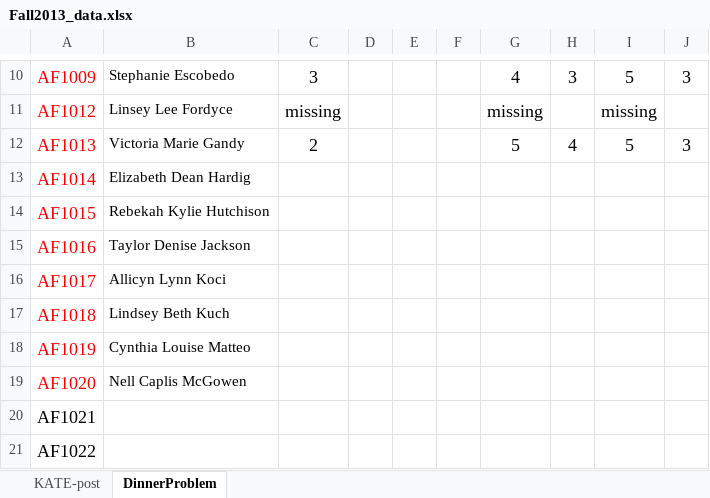
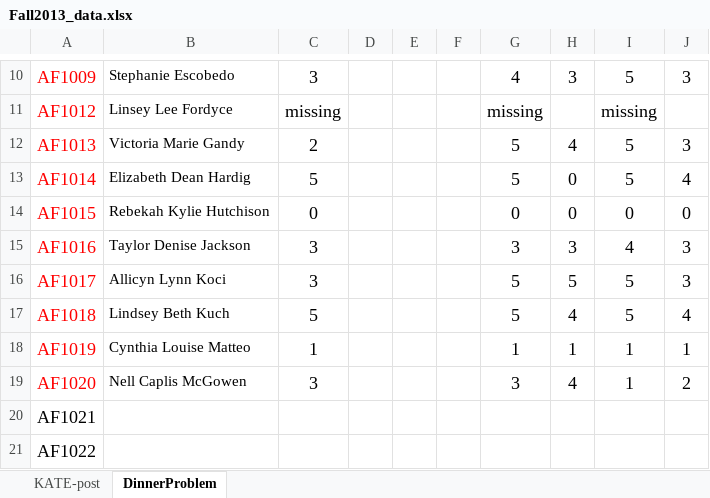
Before and after one commit to hindiogine/RCML, an Excel workbook: Fall2013_data.xlsx, sheet DinnerProblem, drawn as a sheet; only a part is shown, gaps mark what is left out; values as stored, in another font and other column widths than the file's, no borders; the diff names each change by its address in the sheet, - before the commit and + after, or states it on an @@ line.

Commit message:
aggiornamento

```diff
--- a/Fall2013_data.xlsx (sheet DinnerProblem)
+++ b/Fall2013_data.xlsx (sheet DinnerProblem)
-C13: (empty)
+C13: 5
-G13: (empty)
+G13: 5
-H13:H14: (empty)
+H13:H14: 0
-I13: (empty)
+I13: 5
-J13: (empty)
+J13: 4
-C14: (empty)
+C14: 0
-G14: (empty)
+G14: 0
-I14: (empty)
+I14: 0
-J14: (empty)
+J14: 0
-C15:C16: (empty)
+C15:C16: 3
-G15: (empty)
+G15: 3
-H15: (empty)
+H15: 3
-I15: (empty)
+I15: 4
-J15:J16: (empty)
+J15:J16: 3
-G16:G17: (empty)
+G16:G17: 5
-H16: (empty)
+H16: 5
-I16:I17: (empty)
+I16:I17: 5
-C17: (empty)
+C17: 5
-H17: (empty)
+H17: 4
-J17: (empty)
+J17: 4
-C18: (empty)
+C18: 1
-G18: (empty)
+G18: 1
-H18: (empty)
+H18: 1
-I18:I19: (empty)
+I18:I19: 1
-J18: (empty)
+J18: 1
-C19: (empty)
+C19: 3
-G19: (empty)
+G19: 3
-H19: (empty)
+H19: 4
-J19: (empty)
+J19: 2
```
